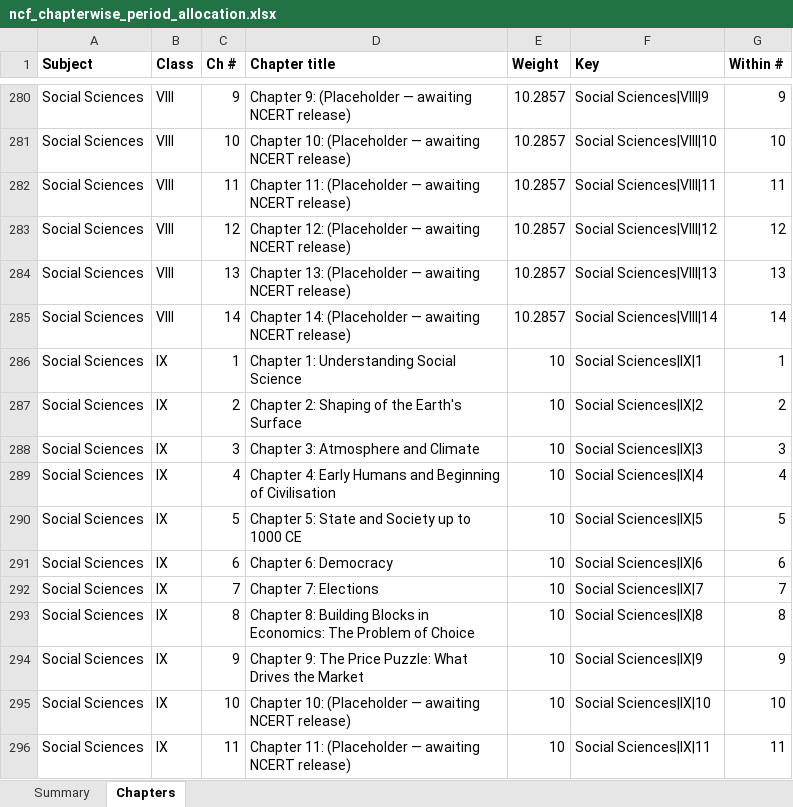
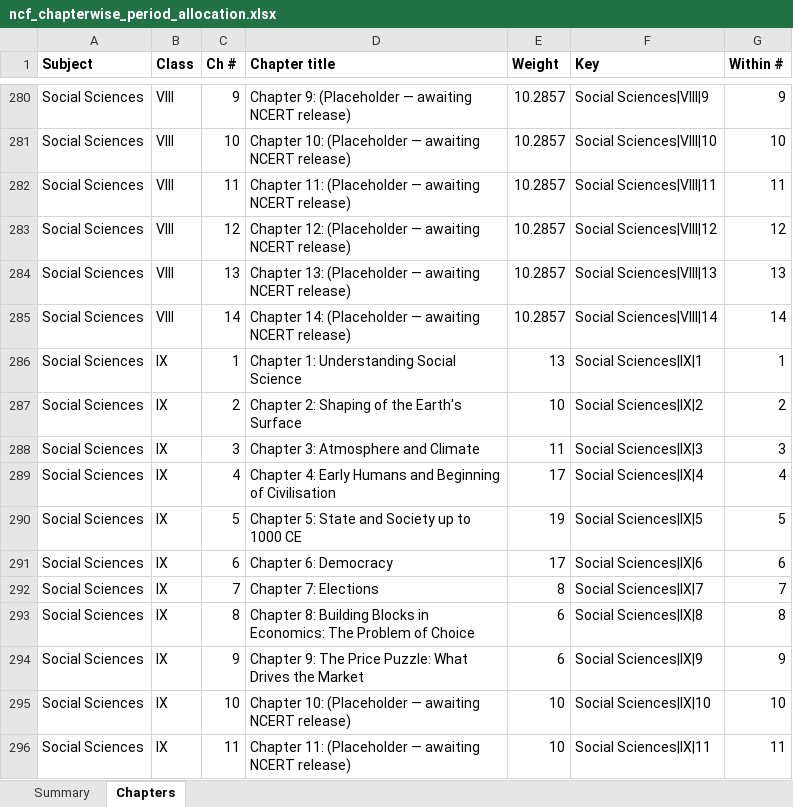
Before and after one commit to kumarradhakrishnan2-hue/aruvi-saas, an Excel workbook: data/content/allocation_norms/ncf_chapterwise_period_allocation.xlsx, sheet Chapters, drawn as a sheet; only a part is shown, gaps mark what is left out; values as stored, in another font and other column widths than the file's, no borders; the diff names each change by its address in the sheet, - before the commit and + after, or states it on an @@ line.

```diff
--- a/data/content/allocation_norms/ncf_chapterwise_period_allocation.xlsx (sheet Chapters)
+++ b/data/content/allocation_norms/ncf_chapterwise_period_allocation.xlsx (sheet Chapters)
-E286 (Weight): 10
+E286 (Weight): 13
-E288 (Weight): 10
+E288 (Weight): 11
-E289 (Weight): 10
+E289 (Weight): 17
-E290 (Weight): 10
+E290 (Weight): 19
-E291 (Weight): 10
+E291 (Weight): 17
-E292 (Weight): 10
+E292 (Weight): 8
-E293:E294 (Weight): 10
+E293:E294 (Weight): 6
```
Also changed, not shown: 18 other files.
